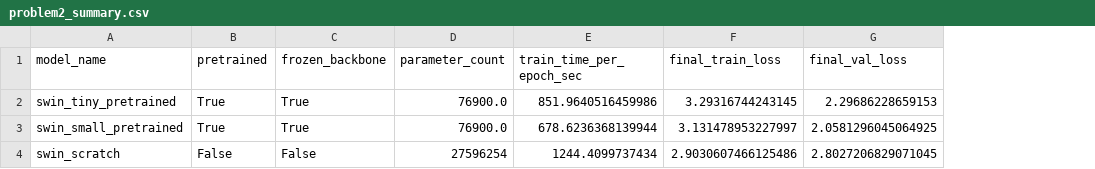
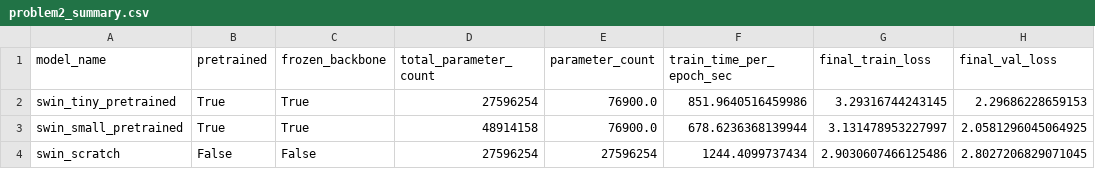
Before and after one commit to gfeliu-rgb/ECGR-4106-HW5, a CSV file: Results_Problem_2/problem2_summary.csv, drawn as a sheet; only a part is shown; the diff names each change by its address in the sheet, - before the commit and + after, or states it on an @@ line.

```diff
--- a/Results_Problem_2/problem2_summary.csv
+++ b/Results_Problem_2/problem2_summary.csv
+column D (total_parameter_count), rows 2-4: 27596254 | 48914158 | 27596254
```
Also changed, not shown: 6 other files.
